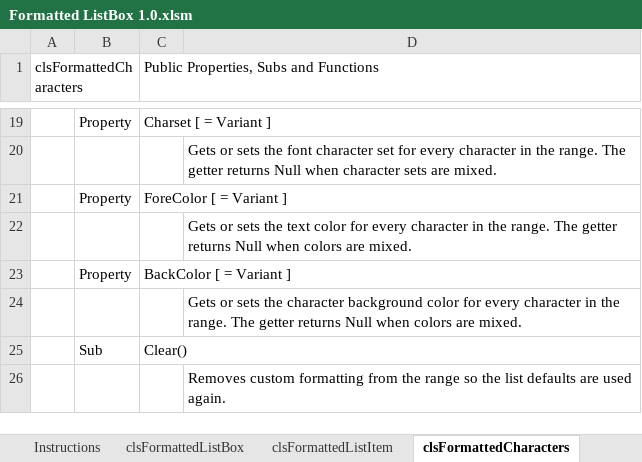
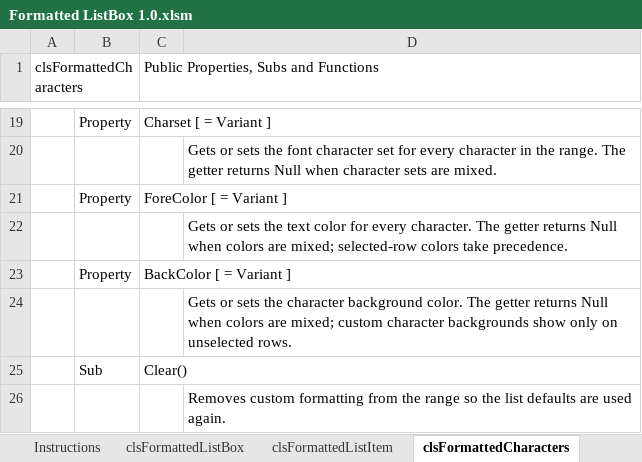
Before and after one commit to jkpieterse/VBAFormattedListBox, an Excel workbook: Formatted ListBox 1.0.xlsm, sheet clsFormattedCharacters, drawn as a sheet; only a part is shown, gaps mark what is left out; values as stored, in another font and other column widths than the file's, no borders; the diff names each change by its address in the sheet, - before the commit and + after, or states it on an @@ line.

```diff
--- a/Formatted ListBox 1.0.xlsm (sheet clsFormattedCharacters)
+++ b/Formatted ListBox 1.0.xlsm (sheet clsFormattedCharacters)
-D22: …for every character in the range. The getter returns Null when colors are mixed.
+D22: …for every character. The getter returns Null when colors are mixed; selected-row colors take precedence.
-D24: …character background color for every character in the range. The getter returns Null when colors are mixed.
+D24: …character background color. The getter returns Null when colors are mixed; custom character backgrounds show only on unselected rows.
```
Also changed, not shown: sheet Formatted ListBox API, sheet Instructions, sheet clsFormattedListBox, sheet clsFormattedListItem.
